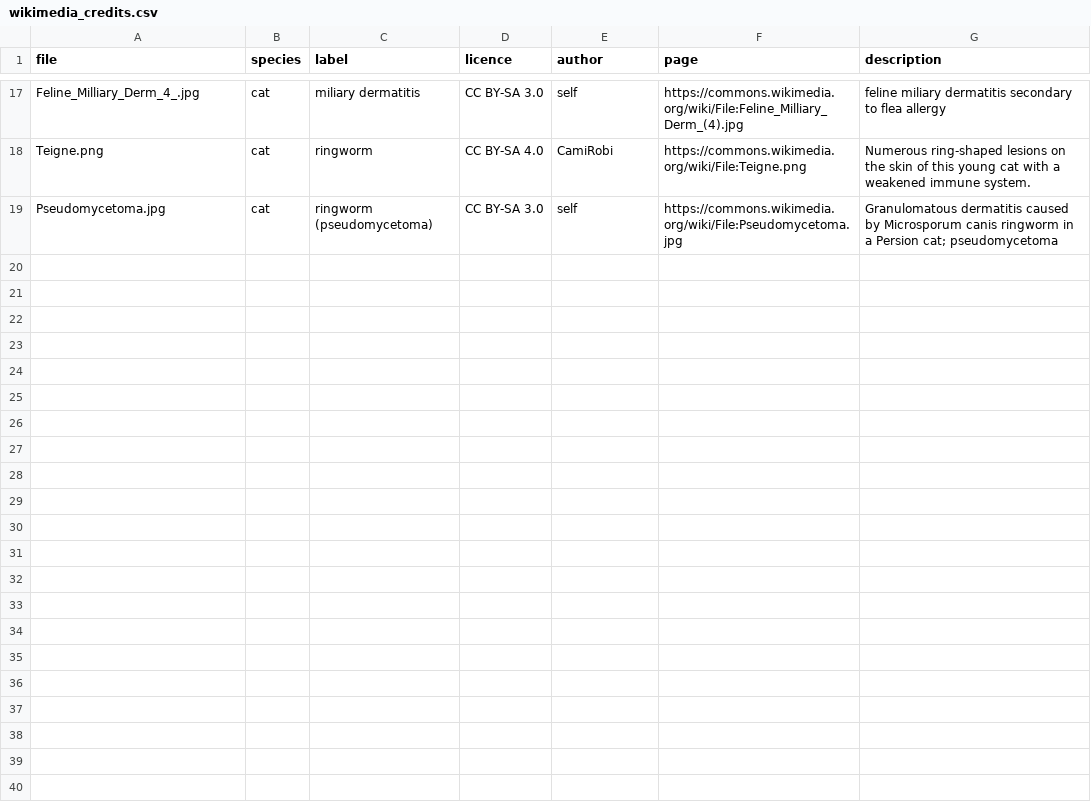
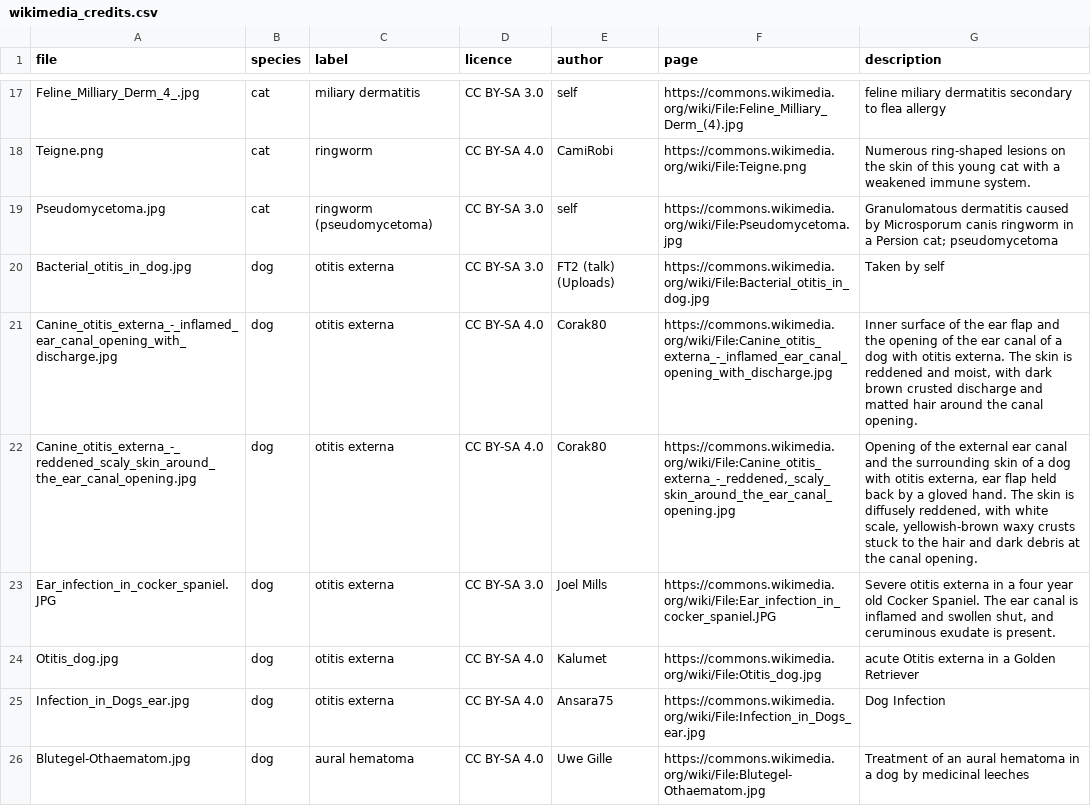
Before and after one commit to prathipradeesha-ui/VetNexa, a CSV file: services/ai/datasets/community/wikimedia_credits.csv, drawn as a sheet; only a part is shown, gaps mark what is left out; the diff covers the shown part only; the diff names each change by its address in the sheet, - before the commit and + after, or states it on an @@ line.

Commit message:
feat: add more real dog and cat skin condition photos
19 more hand-picked photos from Wikimedia Commons, covering ear infections, hot spots, acne, tumours, paw inflammation and more. Each one was checked by eye and labelled from its own description, with its licence and author recorded. The collection now has 779 clear photos in 22 categories.

```diff
--- a/services/ai/datasets/community/wikimedia_credits.csv
+++ b/services/ai/datasets/community/wikimedia_credits.csv
+row 20: Bacterial_otitis_in_dog.jpg | dog | otitis externa | CC BY-SA 3.0 | FT2 (talk) (Uploads) | https://commons.wikimedia.org/wiki/File:Bacterial_otitis_in_dog.jpg | Taken by self
+row 21: Canine_otitis_externa_-_inflamed_ear_canal_opening_with_discharge.jpg | dog | otitis externa | CC BY-SA 4.0 | Corak80 | https://commons.wikimedia.org/wiki/File:Canine_otitis_externa_-_inflamed_ear_canal_opening_with_discharge.jpg | Inner surface of the ear flap and the opening of the ear canal of a dog with otitis externa. The skin is reddened and moist, with dark brown crusted discharge and matted hair around the canal opening.
+row 22: Canine_otitis_externa_-_reddened_scaly_skin_around_the_ear_canal_opening.jpg | dog | otitis externa | CC BY-SA 4.0 | Corak80 | https://commons.wikimedia.org/wiki/File:Canine_otitis_externa_-_reddened,_scaly_skin_around_the_ear_canal_opening.jpg | Opening of the external ear canal and the surrounding skin of a dog with otitis externa, ear flap held back by a gloved hand. The skin is diffusely reddened, with white scale, yellowish-brown waxy crusts stuck to the hair and dark debris at the canal opening.
+row 23: Ear_infection_in_cocker_spaniel.JPG | dog | otitis externa | CC BY-SA 3.0 | Joel Mills | https://commons.wikimedia.org/wiki/File:Ear_infection_in_cocker_spaniel.JPG | Severe otitis externa in a four year old Cocker Spaniel. The ear canal is inflamed and swollen shut, and ceruminous exudate is present.
+row 24: Otitis_dog.jpg | dog | otitis externa | CC BY-SA 4.0 | Kalumet | https://commons.wikimedia.org/wiki/File:Otitis_dog.jpg | acute Otitis externa in a Golden Retriever
+row 25: Infection_in_Dogs_ear.jpg | dog | otitis externa | CC BY-SA 4.0 | Ansara75 | https://commons.wikimedia.org/wiki/File:Infection_in_Dogs_ear.jpg | Dog Infection
+row 26: Blutegel-Othaematom.jpg | dog | aural hematoma | CC BY-SA 4.0 | Uwe Gille | https://commons.wikimedia.org/wiki/File:Blutegel-Othaematom.jpg | Treatment of an aural hematoma in a dog by medicinal leeches
```
Also changed, not shown: 18 added rows elsewhere in this file, 5 other files.
